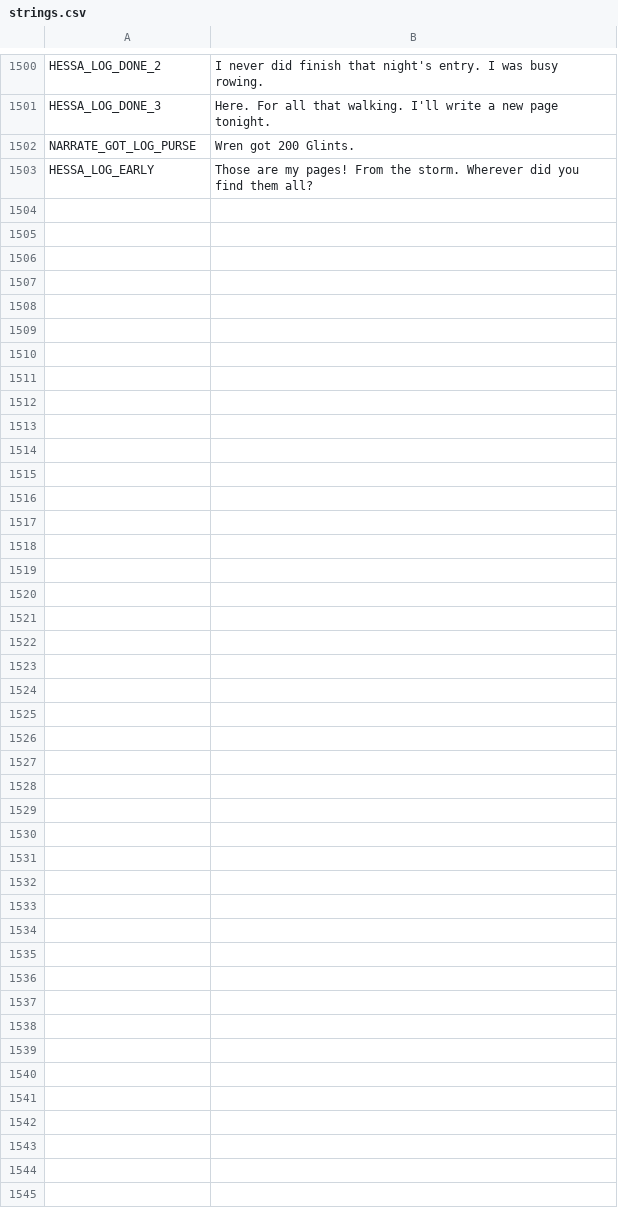
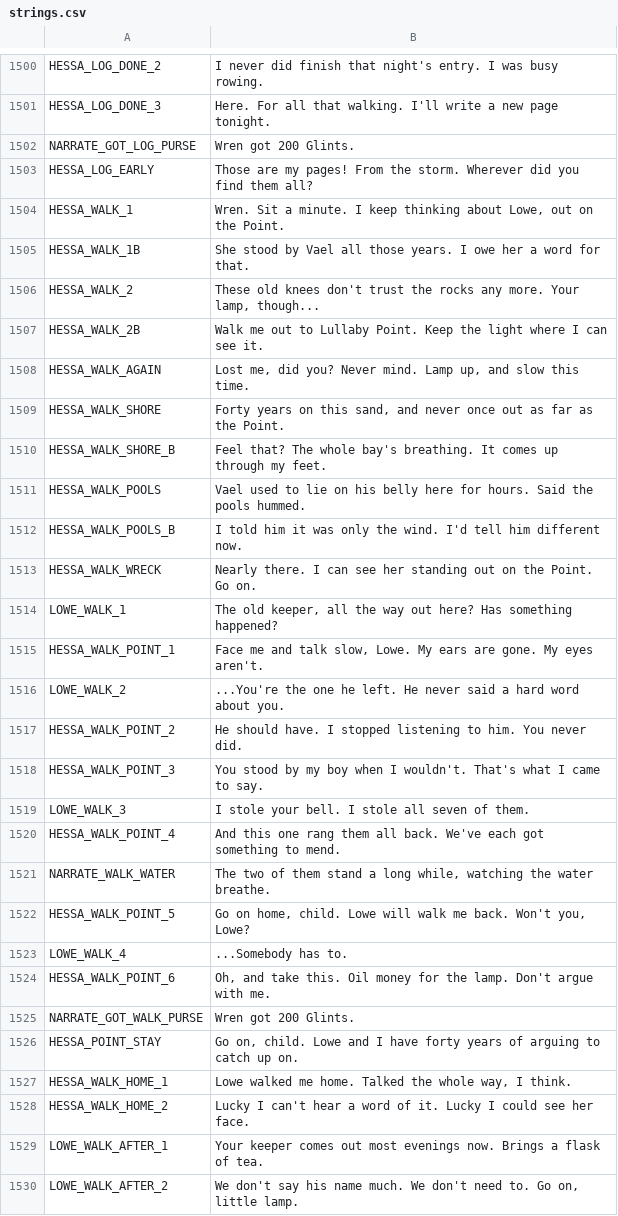
Before and after one commit to ashciraulo/Leviathan, a CSV file: locale/strings.csv, drawn as a sheet; only a part is shown, gaps mark what is left out; the diff names each change by its address in the sheet, - before the commit and + after, or states it on an @@ line.

```diff
--- a/locale/strings.csv
+++ b/locale/strings.csv
+row 1504: HESSA_WALK_1 | Wren. Sit a minute. I keep thinking about Lowe, out on the Point.
+row 1505: HESSA_WALK_1B | She stood by Vael all those years. I owe her a word for that.
+row 1506: HESSA_WALK_2 | These old knees don't trust the rocks any more. Your lamp, though...
+row 1507: HESSA_WALK_2B | Walk me out to Lullaby Point. Keep the light where I can see it.
+row 1508: HESSA_WALK_AGAIN | Lost me, did you? Never mind. Lamp up, and slow this time.
+row 1509: HESSA_WALK_SHORE | Forty years on this sand, and never once out as far as the Point.
+row 1510: HESSA_WALK_SHORE_B | Feel that? The whole bay's breathing. It comes up through my feet.
+row 1511: HESSA_WALK_POOLS | Vael used to lie on his belly here for hours. Said the pools hummed.
+row 1512: HESSA_WALK_POOLS_B | I told him it was only the wind. I'd tell him different now.
+row 1513: HESSA_WALK_WRECK | Nearly there. I can see her standing out on the Point. Go on.
+row 1514: LOWE_WALK_1 | The old keeper, all the way out here? Has something happened?
+row 1515: HESSA_WALK_POINT_1 | Face me and talk slow, Lowe. My ears are gone. My eyes aren't.
+row 1516: LOWE_WALK_2 | ...You're the one he left. He never said a hard word about you.
+row 1517: HESSA_WALK_POINT_2 | He should have. I stopped listening to him. You never did.
+row 1518: HESSA_WALK_POINT_3 | You stood by my boy when I wouldn't. That's what I came to say.
+row 1519: LOWE_WALK_3 | I stole your bell. I stole all seven of them.
+row 1520: HESSA_WALK_POINT_4 | And this one rang them all back. We've each got something to mend.
+row 1521: NARRATE_WALK_WATER | The two of them stand a long while, watching the water breathe.
+row 1522: HESSA_WALK_POINT_5 | Go on home, child. Lowe will walk me back. Won't you, Lowe?
+row 1523: LOWE_WALK_4 | ...Somebody has to.
+row 1524: HESSA_WALK_POINT_6 | Oh, and take this. Oil money for the lamp. Don't argue with me.
+row 1525: NARRATE_GOT_WALK_PURSE | Wren got 200 Glints.
+row 1526: HESSA_POINT_STAY | Go on, child. Lowe and I have forty years of arguing to catch up on.
+row 1527: HESSA_WALK_HOME_1 | Lowe walked me home. Talked the whole way, I think.
+row 1528: HESSA_WALK_HOME_2 | Lucky I can't hear a word of it. Lucky I could see her face.
+row 1529: LOWE_WALK_AFTER_1 | Your keeper comes out most evenings now. Brings a flask of tea.
+row 1530: LOWE_WALK_AFTER_2 | We don't say his name much. We don't need to. Go on, little lamp.
```
Also changed, not shown: 8 other files.
